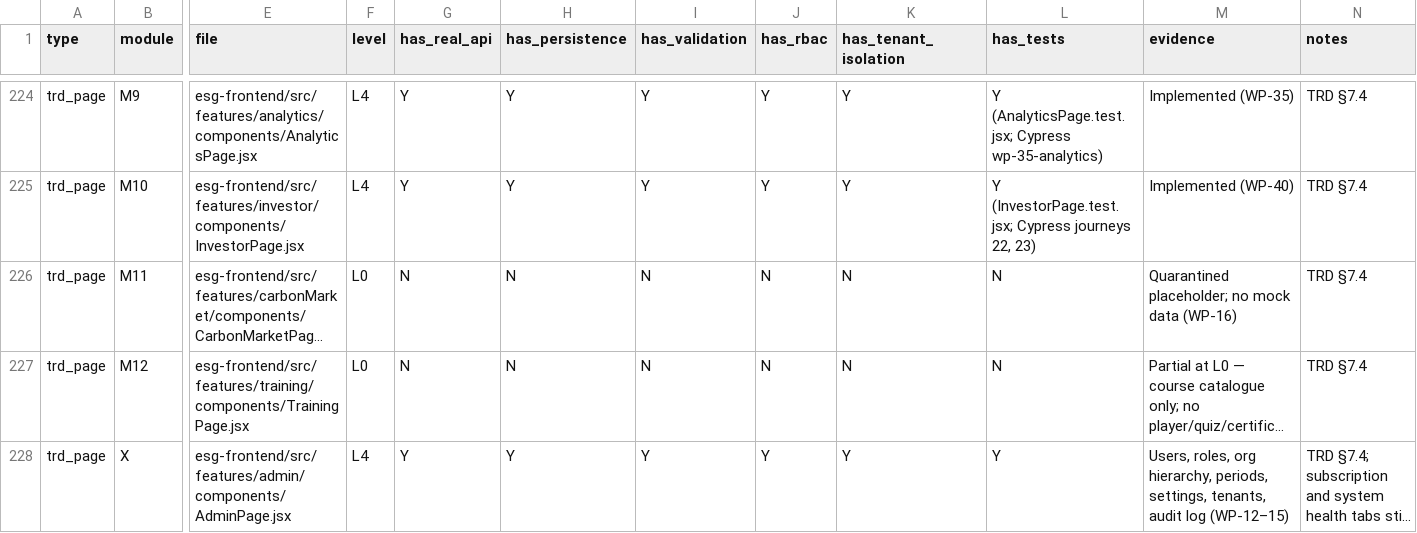
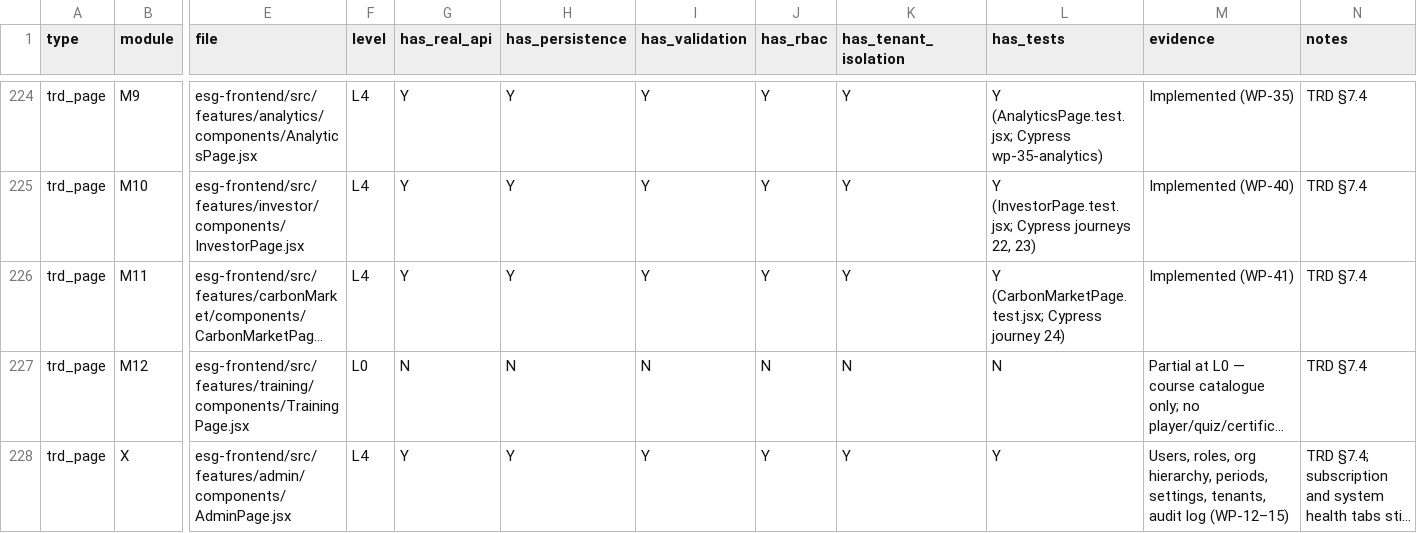
Before and after one commit to Mohalidesigns/atheris-ESG, a CSV file: docs/esg-completion/FEATURE_REALITY_MATRIX.csv, drawn as a sheet; only a part is shown, gaps mark what is left out; long unchanged cells end in …; the diff covers the shown part only; the diff names each change by its address in the sheet, - before the commit and + after, or states it on an @@ line.

```diff
--- a/docs/esg-completion/FEATURE_REALITY_MATRIX.csv
+++ b/docs/esg-completion/FEATURE_REALITY_MATRIX.csv
-F226 (level): L0
+F226 (level): L4
-G226 (has_real_api): N
+G226 (has_real_api): Y
-H226 (has_persistence): N
+H226 (has_persistence): Y
-I226 (has_validation): N
+I226 (has_validation): Y
-J226 (has_rbac): N
+J226 (has_rbac): Y
-K226 (has_tenant_isolation): N
+K226 (has_tenant_isolation): Y
-L226 (has_tests): N
+L226 (has_tests): Y (CarbonMarketPage.test.jsx; Cypress journey 24)
-M226 (evidence): Quarantined placeholder; no mock data (WP-16)
+M226 (evidence): Implemented (WP-41)
```
Also changed, not shown: 57 edited cells elsewhere in this file, docs/esg-completion/RTM.csv, 54 other files.
